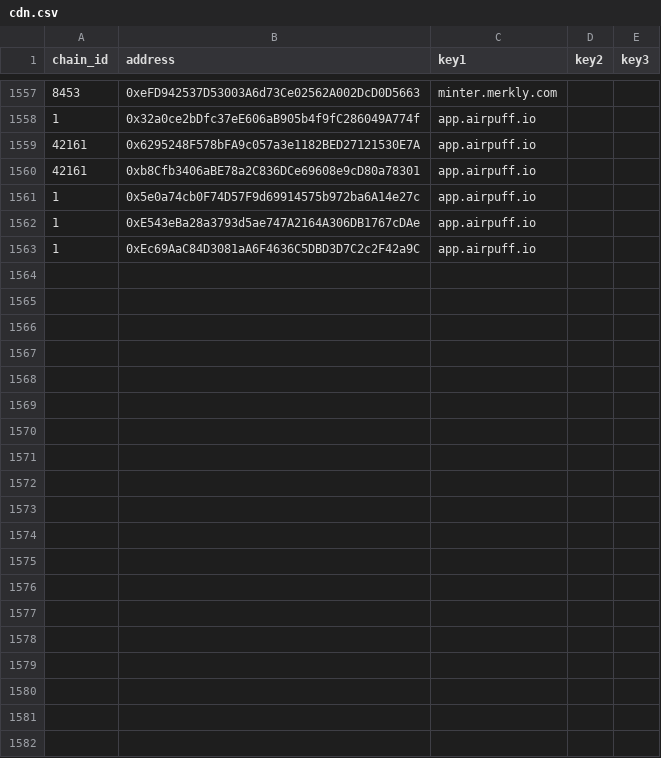
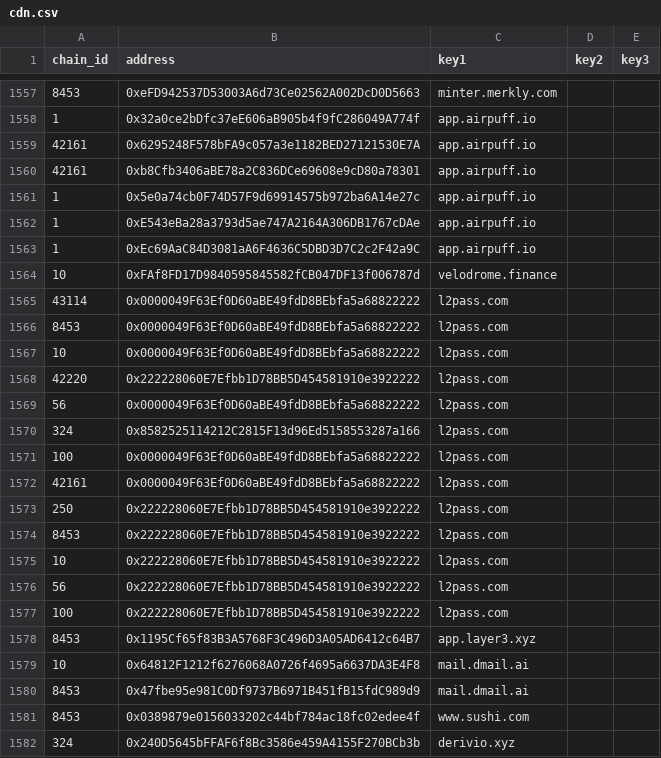
Before and after one commit to Kouei-Lin/Curate-Subgraph, a CSV file: curate/data/cdn.csv, drawn as a sheet; only a part is shown, gaps mark what is left out; the diff covers the shown part only; the diff names each change by its address in the sheet, - before the commit and + after, or states it on an @@ line.

```diff
--- a/curate/data/cdn.csv
+++ b/curate/data/cdn.csv
+row 1564: 10 | 0xFAf8FD17D9840595845582fCB047DF13f006787d | velodrome.finance
+row 1565: 43114 | 0x0000049F63Ef0D60aBE49fdD8BEbfa5a68822222 | l2pass.com
+row 1566: 8453 | 0x0000049F63Ef0D60aBE49fdD8BEbfa5a68822222 | l2pass.com
+row 1567: 10 | 0x0000049F63Ef0D60aBE49fdD8BEbfa5a68822222 | l2pass.com
+row 1568: 42220 | 0x222228060E7Efbb1D78BB5D454581910e3922222 | l2pass.com
+row 1569: 56 | 0x0000049F63Ef0D60aBE49fdD8BEbfa5a68822222 | l2pass.com
+row 1570: 324 | 0x8582525114212C2815F13d96Ed5158553287a166 | l2pass.com
+row 1571: 100 | 0x0000049F63Ef0D60aBE49fdD8BEbfa5a68822222 | l2pass.com
+row 1572: 42161 | 0x0000049F63Ef0D60aBE49fdD8BEbfa5a68822222 | l2pass.com
+row 1573: 250 | 0x222228060E7Efbb1D78BB5D454581910e3922222 | l2pass.com
+row 1574: 8453 | 0x222228060E7Efbb1D78BB5D454581910e3922222 | l2pass.com
+row 1575: 10 | 0x222228060E7Efbb1D78BB5D454581910e3922222 | l2pass.com
+row 1576: 56 | 0x222228060E7Efbb1D78BB5D454581910e3922222 | l2pass.com
+row 1577: 100 | 0x222228060E7Efbb1D78BB5D454581910e3922222 | l2pass.com
+row 1578: 8453 | 0x1195Cf65f83B3A5768F3C496D3A05AD6412c64B7 | app.layer3.xyz
+row 1579: 10 | 0x64812F1212f6276068A0726f4695a6637DA3E4F8 | mail.dmail.ai
+row 1580: 8453 | 0x47fbe95e981C0Df9737B6971B451fB15fdC989d9 | mail.dmail.ai
+row 1581: 8453 | 0x0389879e0156033202c44bf784ac18fc02edee4f | www.sushi.com
+row 1582: 324 | 0x240D5645bFFAF6f8Bc3586e459A4155F270BCb3b | derivio.xyz
```
Also changed, not shown: 37 added rows elsewhere in this file, curate/data/token.csv, 8 other files.
